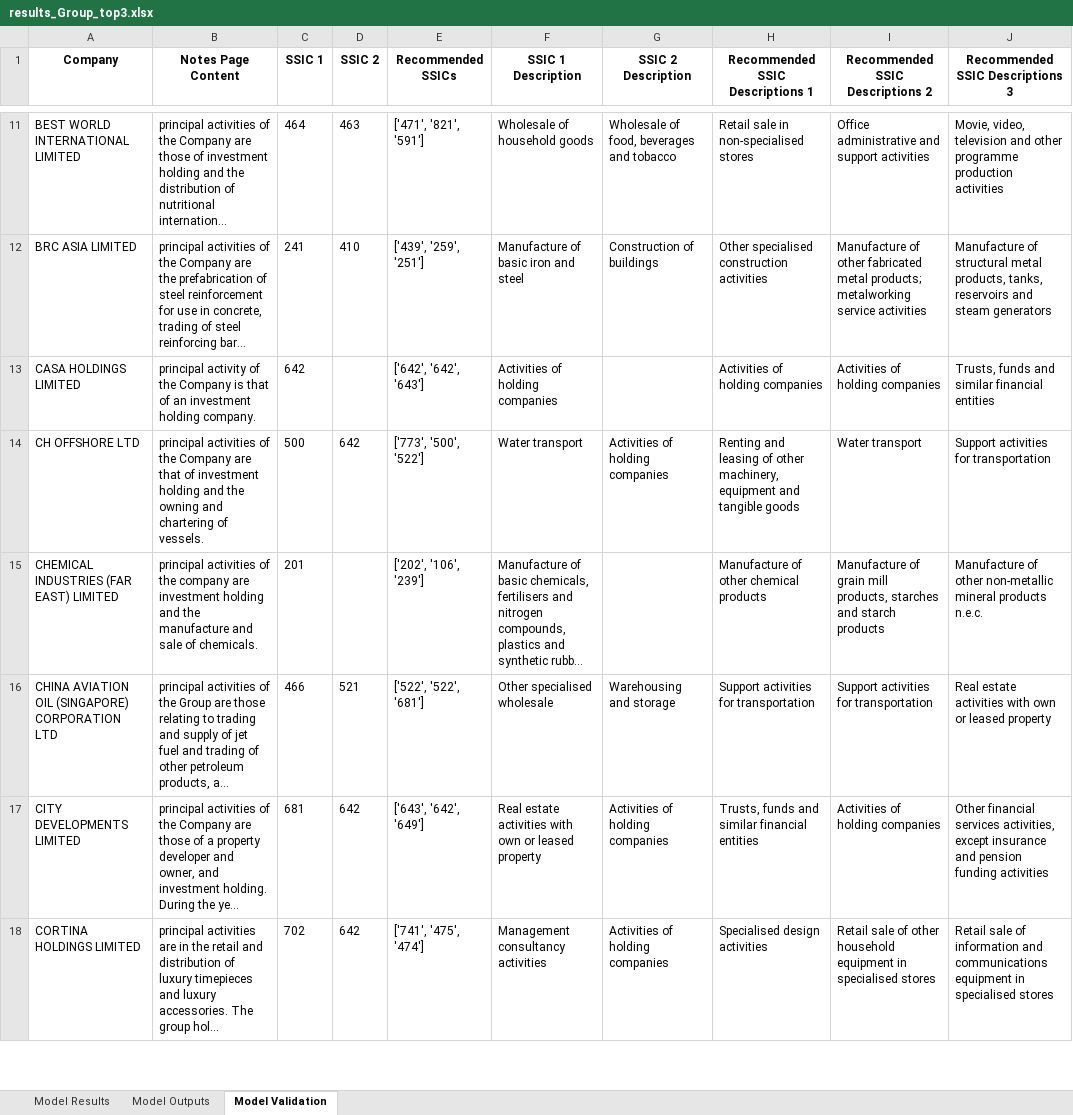
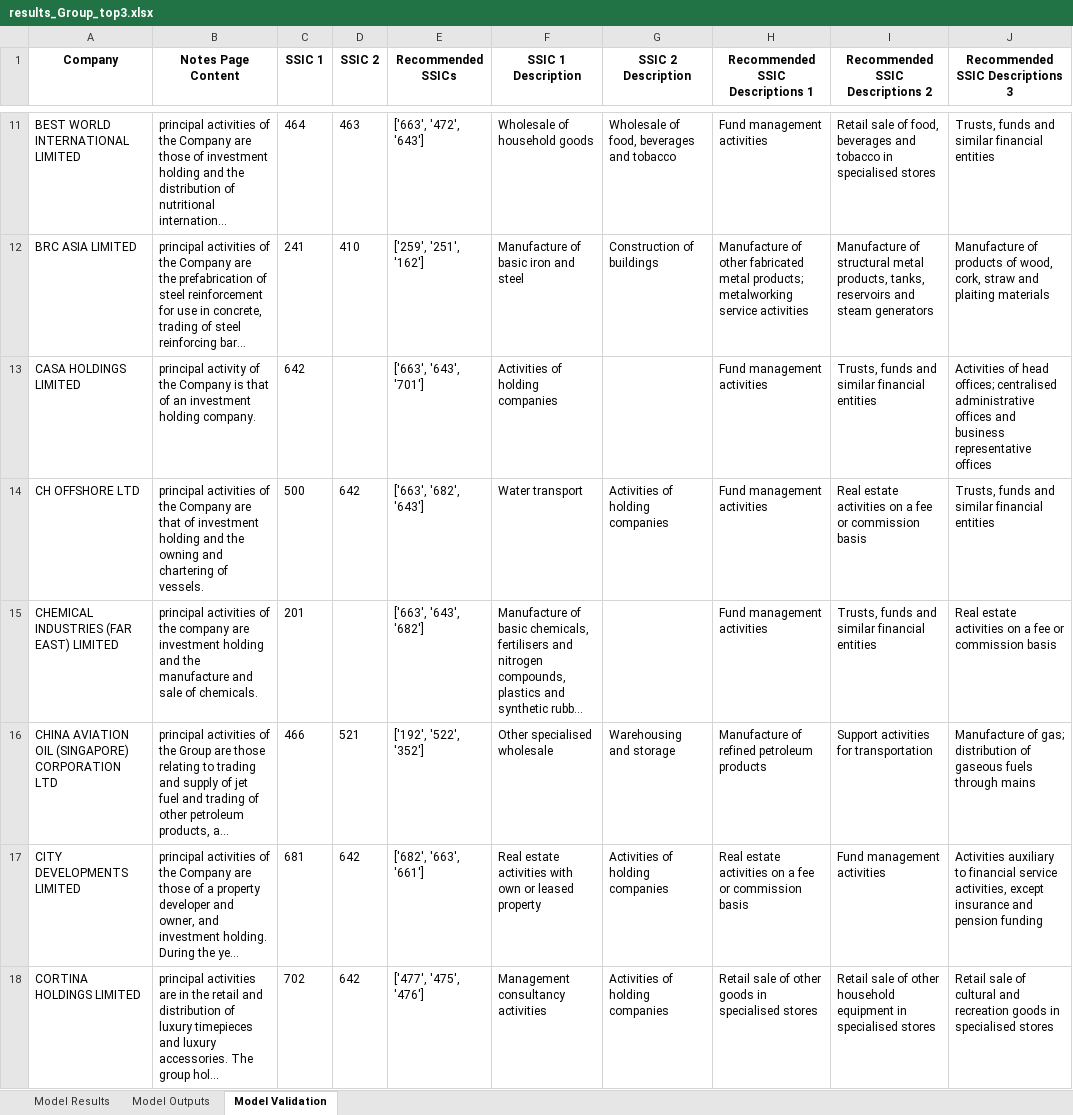
Before and after one commit to Michaelwwk/ssicsync, an Excel workbook: results/results_Group_top3.xlsx, sheet Model Validation, drawn as a sheet; only a part is shown, gaps mark what is left out; long unchanged cells end in …; values as stored, in another font and other column widths than the file's, no borders; the diff covers the shown part only; the diff names each change by its address in the sheet, - before the commit and + after, or states it on an @@ line.

```diff
--- a/results/results_Group_top3.xlsx (sheet Model Validation)
+++ b/results/results_Group_top3.xlsx (sheet Model Validation)
-E11 (Recommended SSICs): ['471', '821', '591']
+E11 (Recommended SSICs): ['663', '472', '643']
-H11 (Recommended SSIC Descriptions 1): Retail sale in non-specialised stores
+H11 (Recommended SSIC Descriptions 1): Fund management activities
-I11 (Recommended SSIC Descriptions 2): Office administrative and support activities
+I11 (Recommended SSIC Descriptions 2): Retail sale of food, beverages and tobacco in specialised stores
-J11 (Recommended SSIC Descriptions 3): Movie, video, television and other programme production activities
+J11 (Recommended SSIC Descriptions 3): Trusts, funds and similar financial entities
-E12 (Recommended SSICs): ['439', '259', '251']
+E12 (Recommended SSICs): ['259', '251', '162']
-H12 (Recommended SSIC Descriptions 1): Other specialised construction activities
+H12 (Recommended SSIC Descriptions 1): Manufacture of other fabricated metal products; metalworking service activities
-I12 (Recommended SSIC Descriptions 2): Manufacture of other fabricated metal products; metalworking service activities
+I12 (Recommended SSIC Descriptions 2): Manufacture of structural metal products, tanks, reservoirs and steam generators
-J12 (Recommended SSIC Descriptions 3): Manufacture of structural metal products, tanks, reservoirs and steam generators
+J12 (Recommended SSIC Descriptions 3): Manufacture of products of wood, cork, straw and plaiting materials
-E13 (Recommended SSICs): ['642', '642', '643']
+E13 (Recommended SSICs): ['663', '643', '701']
-H13 (Recommended SSIC Descriptions 1): Activities of holding companies
+H13 (Recommended SSIC Descriptions 1): Fund management activities
-I13 (Recommended SSIC Descriptions 2): Activities of holding companies
+I13 (Recommended SSIC Descriptions 2): Trusts, funds and similar financial entities
-J13 (Recommended SSIC Descriptions 3): Trusts, funds and similar financial entities
+J13 (Recommended SSIC Descriptions 3): Activities of head offices; centralised administrative offices and business representative offices
-E14 (Recommended SSICs): ['773', '500', '522']
+E14 (Recommended SSICs): ['663', '682', '643']
-H14 (Recommended SSIC Descriptions 1): Renting and leasing of other machinery, equipment and tangible goods
+H14 (Recommended SSIC Descriptions 1): Fund management activities
-I14 (Recommended SSIC Descriptions 2): Water transport
+I14 (Recommended SSIC Descriptions 2): Real estate activities on a fee or commission basis
-J14 (Recommended SSIC Descriptions 3): Support activities for transportation
+J14 (Recommended SSIC Descriptions 3): Trusts, funds and similar financial entities
-E15 (Recommended SSICs): ['202', '106', '239']
+E15 (Recommended SSICs): ['663', '643', '682']
-H15 (Recommended SSIC Descriptions 1): Manufacture of other chemical products
+H15 (Recommended SSIC Descriptions 1): Fund management activities
-I15 (Recommended SSIC Descriptions 2): Manufacture of grain mill products, starches and starch products
+I15 (Recommended SSIC Descriptions 2): Trusts, funds and similar financial entities
-J15 (Recommended SSIC Descriptions 3): Manufacture of other non-metallic mineral products n.e.c.
+J15 (Recommended SSIC Descriptions 3): Real estate activities on a fee or commission basis
-E16 (Recommended SSICs): ['522', '522', '681']
+E16 (Recommended SSICs): ['192', '522', '352']
-H16 (Recommended SSIC Descriptions 1): Support activities for transportation
+H16 (Recommended SSIC Descriptions 1): Manufacture of refined petroleum products
-J16 (Recommended SSIC Descriptions 3): Real estate activities with own or leased property
+J16 (Recommended SSIC Descriptions 3): Manufacture of gas; distribution of gaseous fuels through mains
-E17 (Recommended SSICs): ['643', '642', '649']
+E17 (Recommended SSICs): ['682', '663', '661']
-H17 (Recommended SSIC Descriptions 1): Trusts, funds and similar financial entities
+H17 (Recommended SSIC Descriptions 1): Real estate activities on a fee or commission basis
-I17 (Recommended SSIC Descriptions 2): Activities of holding companies
+I17 (Recommended SSIC Descriptions 2): Fund management activities
-J17 (Recommended SSIC Descriptions 3): Other financial services activities, except insurance and pension funding activities
+J17 (Recommended SSIC Descriptions 3): Activities auxiliary to financial service activities, except insurance and pension funding
-E18 (Recommended SSICs): ['741', '475', '474']
+E18 (Recommended SSICs): ['477', '475', '476']
-H18 (Recommended SSIC Descriptions 1): Specialised design activities
+H18 (Recommended SSIC Descriptions 1): Retail sale of other goods in specialised stores
-J18 (Recommended SSIC Descriptions 3): …sale of information and communications equipment in specialised…
+J18 (Recommended SSIC Descriptions 3): …sale of cultural and recreation goods in specialised…
```
Also changed, not shown: 285 edited cells elsewhere in this sheet, sheet Model Outputs, sheet Model Results, 7 other files.
